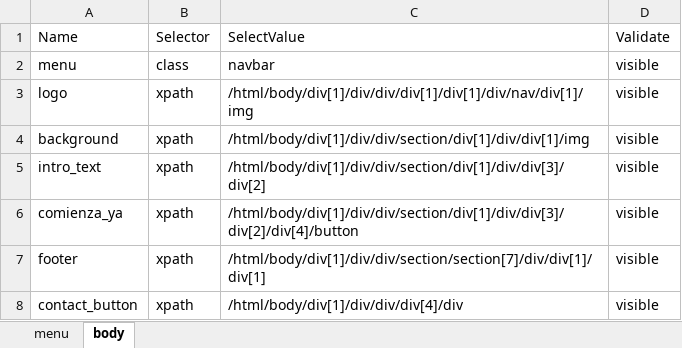
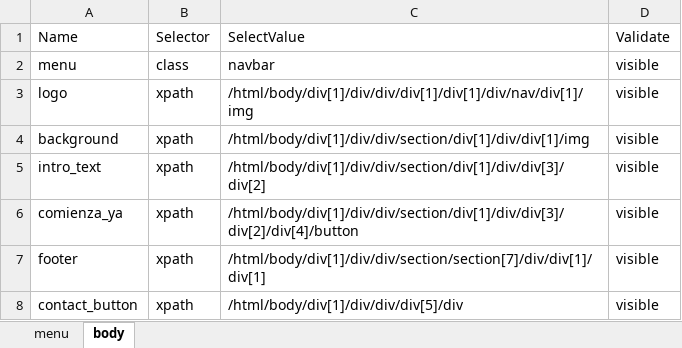
Before and after one commit to JuanPiedrahita/a2censoTest, an Excel workbook: test_info/data/HU1-001/CP-001/objects.xlsx, sheet body, drawn as a sheet; values as stored, in another font and other column widths than the file's, no borders; the diff names each change by its address in the sheet, - before the commit and + after, or states it on an @@ line.

Commit message:
objects

```diff
--- a/test_info/data/HU1-001/CP-001/objects.xlsx (sheet body)
+++ b/test_info/data/HU1-001/CP-001/objects.xlsx (sheet body)
-C8 (SelectValue): /html/body/div[1]/div/div/div[4]/div
+C8 (SelectValue): /html/body/div[1]/div/div/div[5]/div
```
